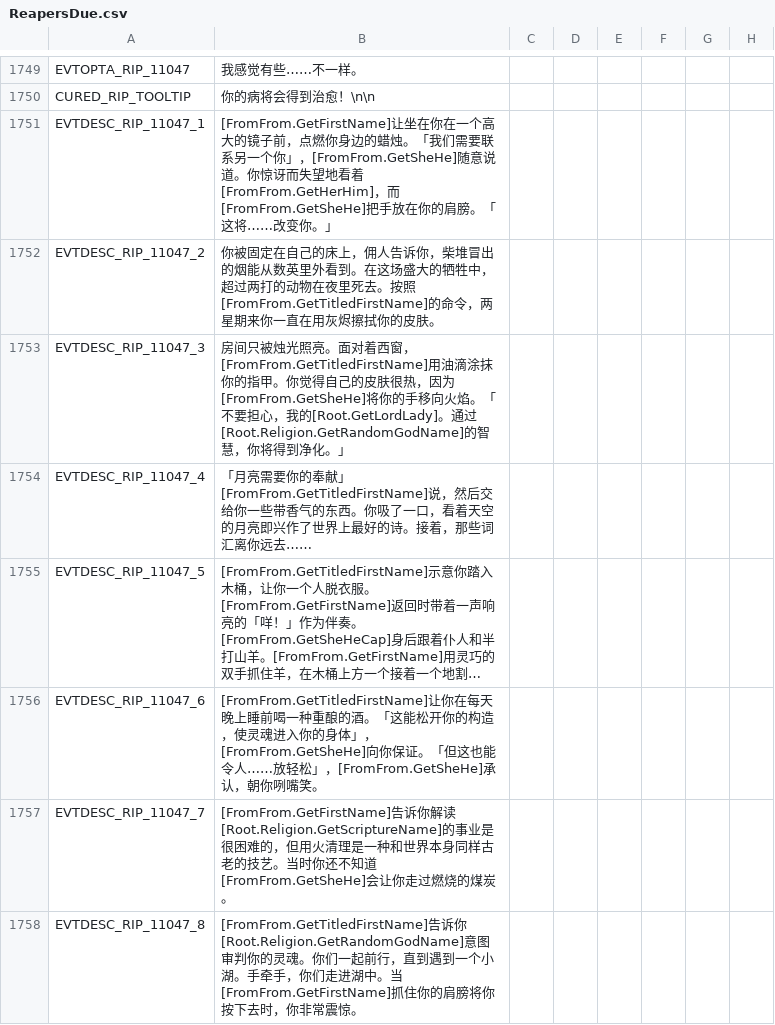
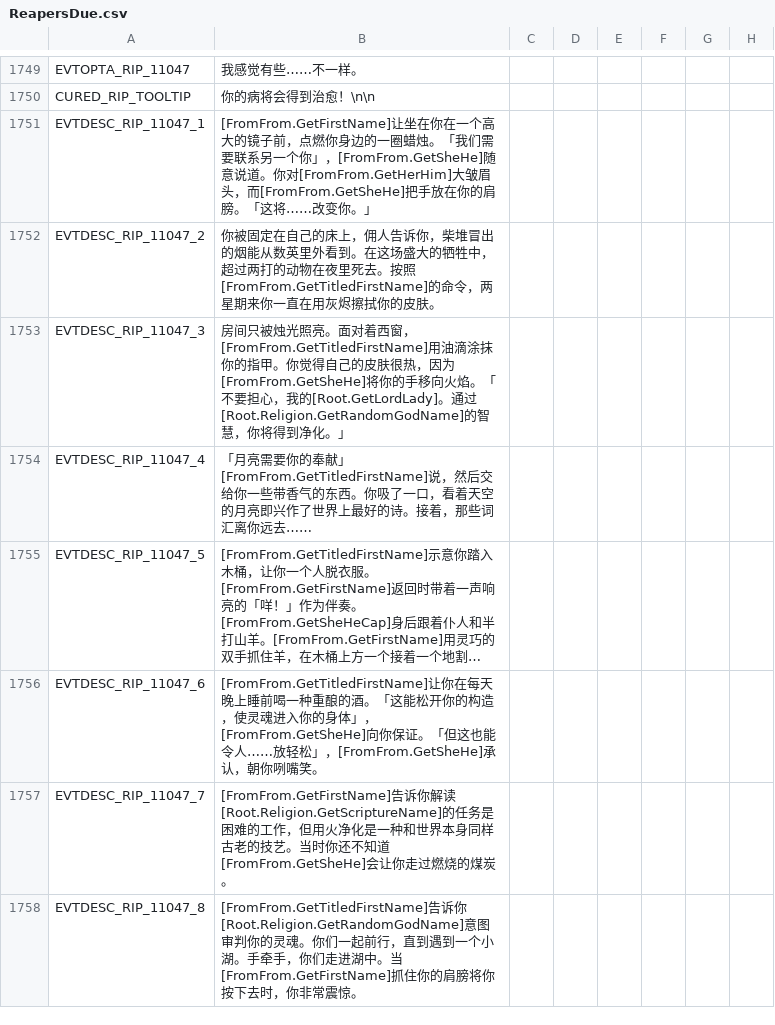
Before and after one commit to paratranz/CK2-Chinese-Localisation, a CSV file: localisation/ReapersDue.csv, drawn as a sheet; only a part is shown, gaps mark what is left out; long unchanged cells end in …; the diff names each change by its address in the sheet, - before the commit and + after, or states it on an @@ line.

```diff
--- a/localisation/ReapersDue.csv
+++ b/localisation/ReapersDue.csv
-B1751: …你身边的蜡烛。「我们需要联系另一个你」，[FromFrom.GetSheHe]随意说道。你惊讶而失望地看着[FromFrom.GetHerHim]，而[FromFrom.GetSheHe]把…
+B1751: …你身边的一圈蜡烛。「我们需要联系另一个你」，[FromFrom.GetSheHe]随意说道。你对[FromFrom.GetHerHim]大皱眉头，而[FromFrom.GetSheHe]把…
-B1757: …解读[Root.Religion.GetScriptureName]的事业是很困难的，但用火清理是一种和…
+B1757: …解读[Root.Religion.GetScriptureName]的任务是困难的工作，但用火净化是一种和…
```
Also changed, not shown: 1 other file.
